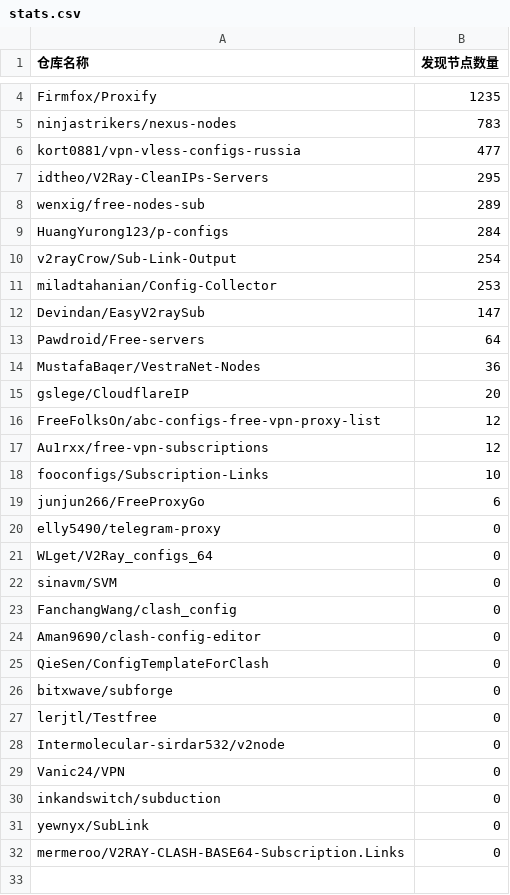
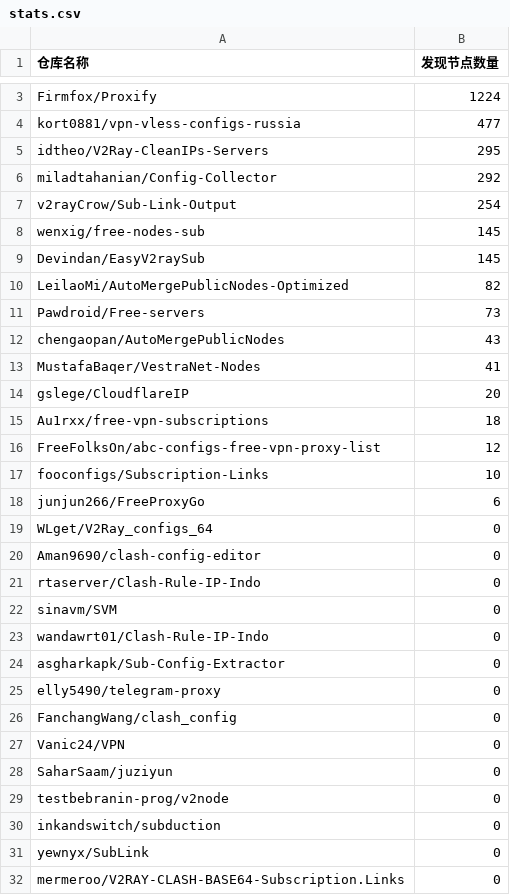
Before and after one commit to qjlxg/off, a CSV file: results/stats.csv, drawn as a sheet; only a part is shown, gaps mark what is left out; removed rows and columns are numbered as before the commit, all else as after; the diff covers the shown part only; the diff names each change by its address in the sheet, - before the commit and + after, or states it on an @@ line.

```diff
--- a/results/stats.csv
+++ b/results/stats.csv
-B3 (发现节点数量): 1235
+B3 (发现节点数量): 1224
-row 5: ninjastrikers/nexus-nodes | 783
-row 8: wenxig/free-nodes-sub | 289
-row 9: HuangYurong123/p-configs | 284
+row 6: miladtahanian/Config-Collector | 292
-row 11: miladtahanian/Config-Collector | 253
+row 8: wenxig/free-nodes-sub | 145
-B9 (发现节点数量): 147
+B9 (发现节点数量): 145
+row 10: LeilaoMi/AutoMergePublicNodes-Optimized | 82
-B11 (发现节点数量): 64
+B11 (发现节点数量): 73
+row 12: chengaopan/AutoMergePublicNodes | 43
-B13 (发现节点数量): 36
+B13 (发现节点数量): 41
+row 15: Au1rxx/free-vpn-subscriptions | 18
-row 17: Au1rxx/free-vpn-subscriptions | 12
@@ row 21 moved to row 19: WLget/V2Ray_configs_64 @@
@@ row 24 moved to row 20: Aman9690/clash-config-editor @@
+row 21: rtaserver/Clash-Rule-IP-Indo | 0
+row 23: wandawrt01/Clash-Rule-IP-Indo | 0
+row 24: asgharkapk/Sub-Config-Extractor | 0
-row 25: QieSen/ConfigTemplateForClash | 0
-row 26: bitxwave/subforge | 0
-row 27: lerjtl/Testfree | 0
-row 28: Intermolecular-sirdar532/v2node | 0
+row 28: SaharSaam/juziyun | 0
+row 29: testbebranin-prog/v2node | 0
```
Also changed, not shown: 1 removed row and 1 edited cell elsewhere in this file, 1 other file.
